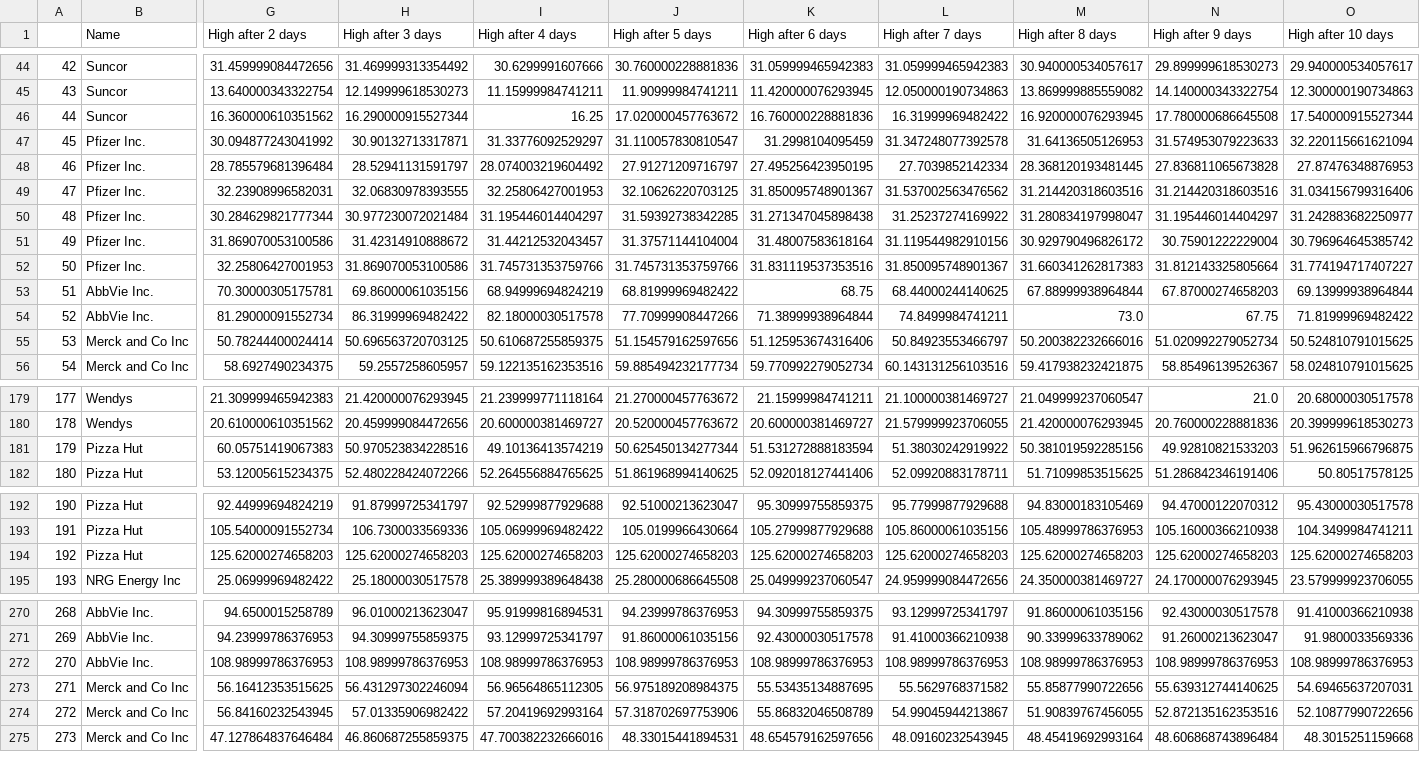
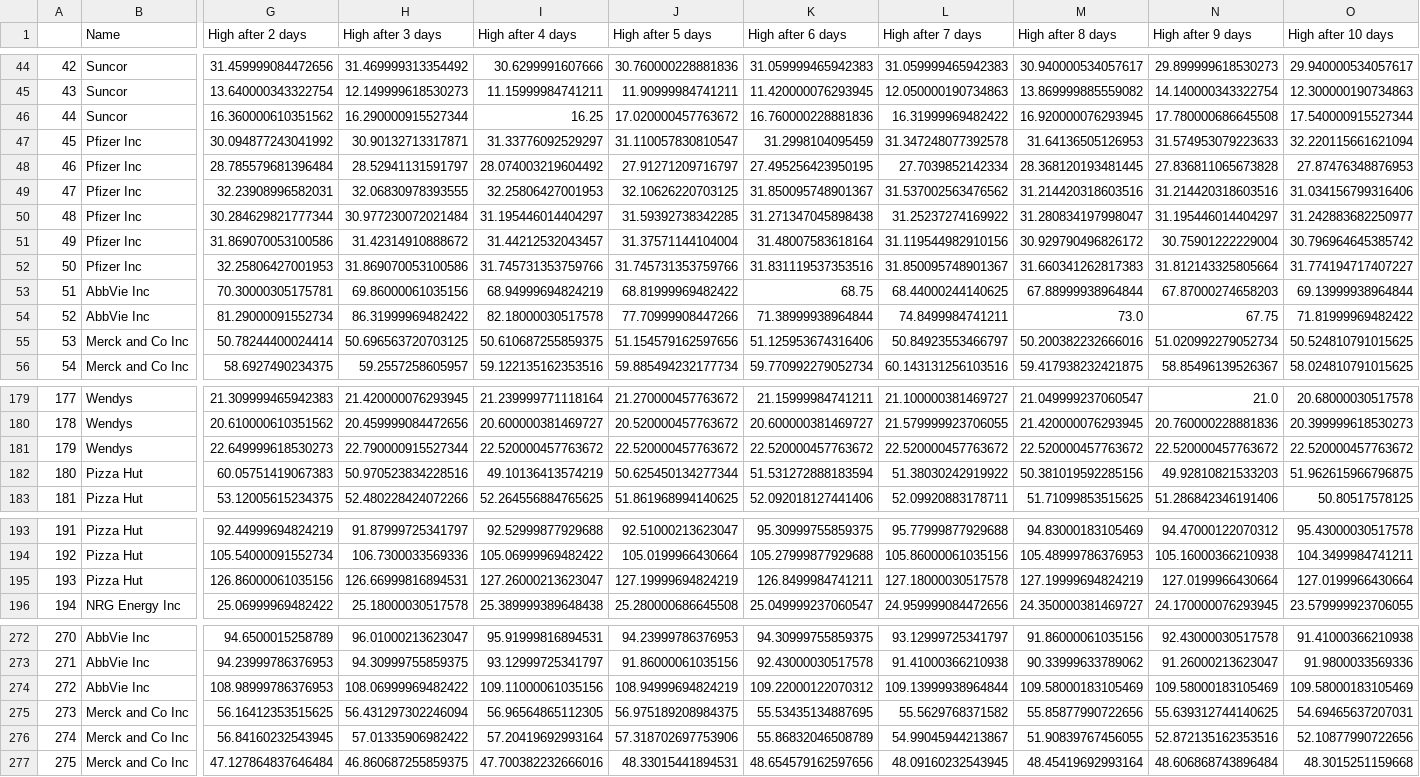
Before and after one commit to xyronic15/SOFE-Capstone-Project, a CSV file: bullish_patterns.csv, drawn as a sheet; only a part is shown, gaps mark what is left out; removed rows and columns are numbered as before the commit, all else as after; rows hold the shown columns only; the diff covers the shown part only; the diff names each change by its address in the sheet, - before the commit and + after, or states it on an @@ line.

```diff
--- a/bullish_patterns.csv
+++ b/bullish_patterns.csv
-B47:B52 (Name): Pfizer Inc.
+B47:B52 (Name): Pfizer Inc
-B53:B54 (Name): AbbVie Inc.
+B53:B54 (Name): AbbVie Inc
+row 181: 179 | Wendys | 22.649999618530273 | 22.790000915527344 | 22.520000457763672 | 22.520000457763672 | 22.520000457763672 | 22.520000457763672 | 22.520000457763672 | 22.520000457763672 | 22.520000457763672
@@ column A renumbered from row 182 down @@
-G195 (High after 2 days): 125.62000274658203
+G195 (High after 2 days): 126.86000061035156
-H195 (High after 3 days): 125.62000274658203
+H195 (High after 3 days): 126.66999816894531
-I195 (High after 4 days): 125.62000274658203
+I195 (High after 4 days): 127.26000213623047
-J195 (High after 5 days): 125.62000274658203
+J195 (High after 5 days): 127.19999694824219
-K195 (High after 6 days): 125.62000274658203
+K195 (High after 6 days): 126.8499984741211
-L195 (High after 7 days): 125.62000274658203
+L195 (High after 7 days): 127.18000030517578
-M195 (High after 8 days): 125.62000274658203
+M195 (High after 8 days): 127.19999694824219
-N195 (High after 9 days): 125.62000274658203
+N195 (High after 9 days): 127.0199966430664
-O195 (High after 10 days): 125.62000274658203
+O195 (High after 10 days): 127.0199966430664
-B272:B273 (Name): AbbVie Inc.
+B272:B273 (Name): AbbVie Inc
-row 272: 270 | AbbVie Inc. | 108.98999786376953 | 108.98999786376953 | 108.98999786376953 | 108.98999786376953 | 108.98999786376953 | 108.98999786376953 | 108.98999786376953 | 108.98999786376953 | 108.98999786376953
+row 274: 272 | AbbVie Inc | 108.98999786376953 | 108.06999969482422 | 109.11000061035156 | 108.94999694824219 | 109.22000122070312 | 109.13999938964844 | 109.58000183105469 | 109.58000183105469 | 109.58000183105469
```
Also changed, not shown: 1 added row and 40 edited cells elsewhere in this file, 16 other files.
